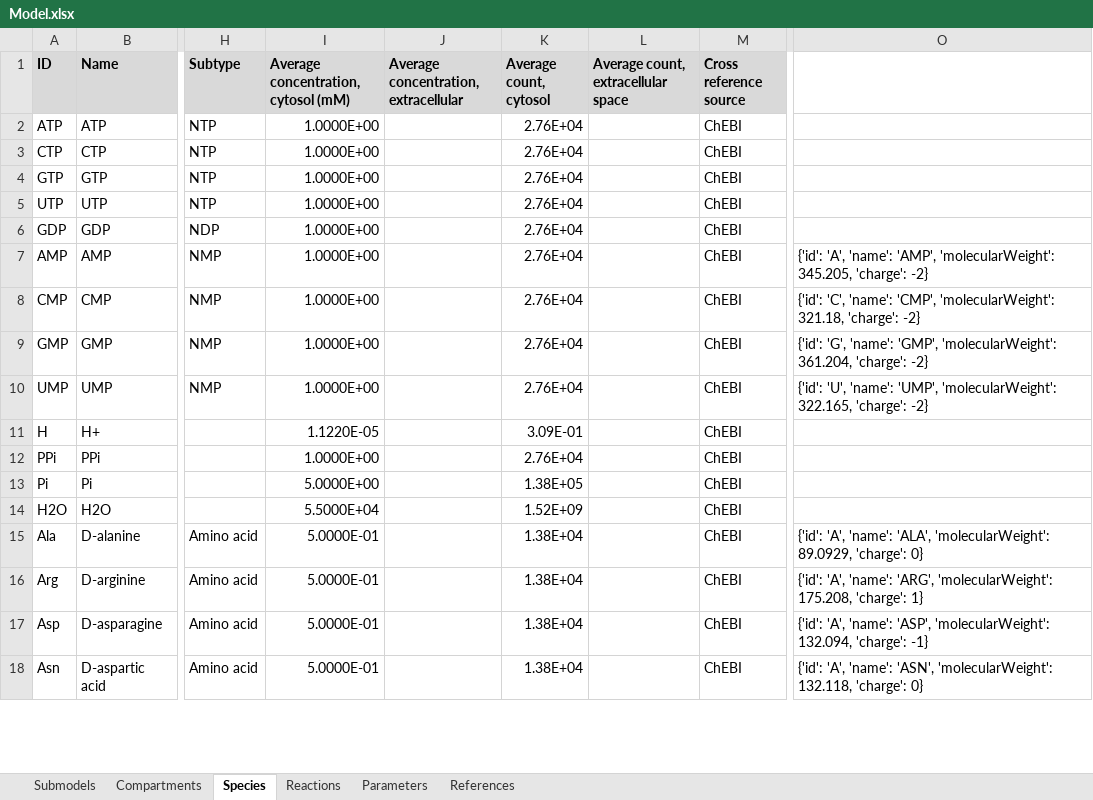
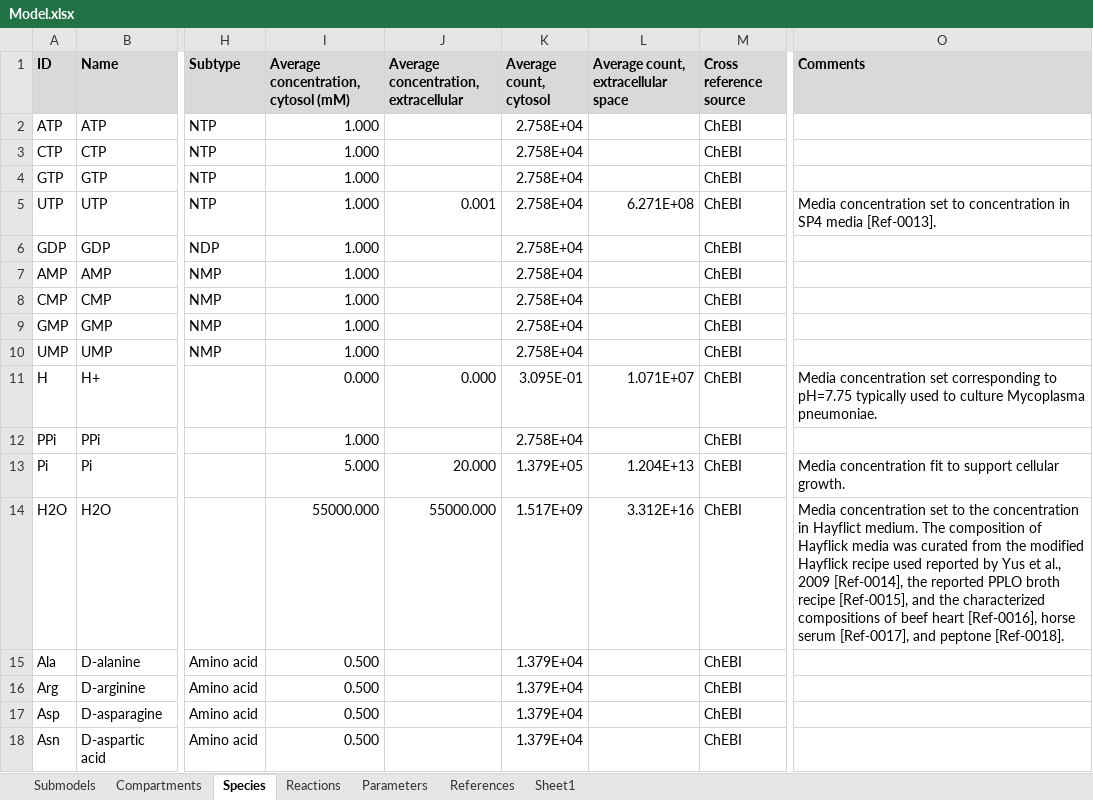
Before and after one commit to KarrLab/WcModelingTutorial, an Excel workbook: data/Model.xlsx, sheet Species, drawn as a sheet; only a part is shown, gaps mark what is left out; values as stored, in another font and other column widths than the file's, no borders; the diff covers the shown part only; the diff names each change by its address in the sheet, - before the commit and + after, or states it on an @@ line.

```diff
--- a/data/Model.xlsx (sheet Species)
+++ b/data/Model.xlsx (sheet Species)
+sheet tab: Sheet1
-O1: (empty)
+O1: Comments
-O1 fill: none
+O1 fill: #D9D9D9
-I2:I10: 1.0000E+00
+I2:I10: 1.000
-K2:K10 (Average count, cytosol): 2.76E+04
+K2:K10 (Average count, cytosol): 2.758E+04
-J5: (empty)
+J5: 0.001
-L5: (empty)
+L5: 6.271E+08
-O5 (Comments): (empty)
+O5 (Comments): Media concentration set to concentration in SP4 media [Ref-0013].
-O7 (Comments): {'id': 'A', 'name': 'AMP', 'molecularWeight': 345.205, 'charge': -2}
+O7 (Comments): (empty)
-O8 (Comments): {'id': 'C', 'name': 'CMP', 'molecularWeight': 321.18, 'charge': -2}
+O8 (Comments): (empty)
-O9 (Comments): {'id': 'G', 'name': 'GMP', 'molecularWeight': 361.204, 'charge': -2}
+O9 (Comments): (empty)
-O10 (Comments): {'id': 'U', 'name': 'UMP', 'molecularWeight': 322.165, 'charge': -2}
+O10 (Comments): (empty)
-I11: 1.1220E-05
+I11: 0.000
-J11: (empty)
+J11: 0.000
-K11 (Average count, cytosol): 3.09E-01
+K11 (Average count, cytosol): 3.095E-01
-L11: (empty)
+L11: 1.071E+07
-O11 (Comments): (empty)
+O11 (Comments): Media concentration set corresponding to pH=7.75 typically used to culture Mycoplasma pneumoniae.
-I12: 1.0000E+00
+I12: 1.000
-K12 (Average count, cytosol): 2.76E+04
+K12 (Average count, cytosol): 2.758E+04
-I13: 5.0000E+00
+I13: 5.000
-J13: (empty)
+J13: 20.000
-K13 (Average count, cytosol): 1.38E+05
+K13 (Average count, cytosol): 1.379E+05
-L13: (empty)
+L13: 1.204E+13
-O13 (Comments): (empty)
+O13 (Comments): Media concentration fit to support cellular growth.
-I14: 5.5000E+04
+I14: 55000.000
-J14: (empty)
+J14: 55000.000
-K14 (Average count, cytosol): 1.52E+09
+K14 (Average count, cytosol): 1.517E+09
-L14: (empty)
+L14: 3.312E+16
-O14 (Comments): (empty)
+O14 (Comments): Media concentration set to the concentration in Hayflict medium. The composition of Hayflick media was curated from the modified Hayflick recipe used reported by Yus et al., 2009 [Ref-0014], the reported PPLO broth recipe [Ref-0015], and the characterized compositions of beef heart [Ref-0016], horse serum [Ref-0017], and peptone [Ref-0018].
-I15:I18: 5.0000E-01
+I15:I18: 0.500
-K15:K18 (Average count, cytosol): 1.38E+04
+K15:K18 (Average count, cytosol): 1.379E+04
-O15 (Comments): {'id': 'A', 'name': 'ALA', 'molecularWeight': 89.0929, 'charge': 0}
+O15 (Comments): (empty)
-O16 (Comments): {'id': 'A', 'name': 'ARG', 'molecularWeight': 175.208, 'charge': 1}
+O16 (Comments): (empty)
-O17 (Comments): {'id': 'A', 'name': 'ASP', 'molecularWeight': 132.094, 'charge': -1}
+O17 (Comments): (empty)
-O18 (Comments): {'id': 'A', 'name': 'ASN', 'molecularWeight': 132.118, 'charge': 0}
+O18 (Comments): (empty)
```
Also changed, not shown: 391 edited cells elsewhere in this sheet, sheet Reactions, sheet References.
